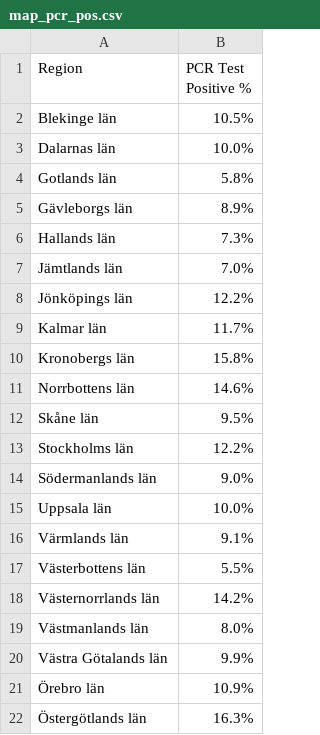
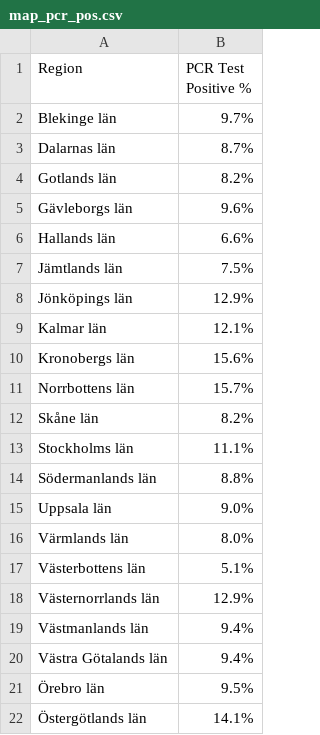
Before and after one commit to covidxix/csvdata, a CSV file: map_pcr_pos.csv, drawn as a sheet.

Commit message:
test data, week 18

```diff
--- a/map_pcr_pos.csv
+++ b/map_pcr_pos.csv
@@ -1,22 +1,22 @@
 Region,PCR Test Positive %
-Blekinge län,10.5%
-Dalarnas län,10.0%
-Gotlands län,5.8%
-Gävleborgs län,8.9%
-Hallands län,7.3%
-Jämtlands län,7.0%
-Jönköpings län,12.2%
-Kalmar län,11.7%
-Kronobergs län,15.8%
-Norrbottens län,14.6%
-Skåne län,9.5%
-Stockholms län,12.2%
-Södermanlands län,9.0%
-Uppsala län,10.0%
-Värmlands län,9.1%
-Västerbottens län,5.5%
-Västernorrlands län,14.2%
-Västmanlands län,8.0%
-Västra Götalands län,9.9%
-Örebro län,10.9%
-Östergötlands län,16.3%
+Blekinge län,9.7%
+Dalarnas län,8.7%
+Gotlands län,8.2%
+Gävleborgs län,9.6%
+Hallands län,6.6%
+Jämtlands län,7.5%
+Jönköpings län,12.9%
+Kalmar län,12.1%
+Kronobergs län,15.6%
+Norrbottens län,15.7%
+Skåne län,8.2%
+Stockholms län,11.1%
+Södermanlands län,8.8%
+Uppsala län,9.0%
+Värmlands län,8.0%
+Västerbottens län,5.1%
+Västernorrlands län,12.9%
+Västmanlands län,9.4%
+Västra Götalands län,9.4%
+Örebro län,9.5%
+Östergötlands län,14.1%
```
Also changed, not shown: map_pcr_tests.csv, map_summary.csv.
